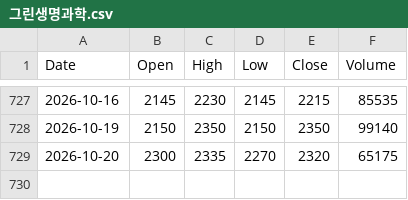
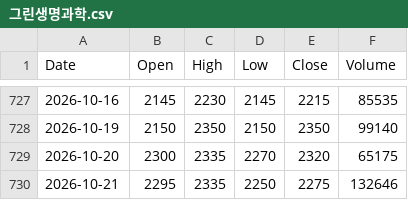
Before and after one commit to imberake86-dotcom/Project, a CSV file: data/prices/그린생명과학.csv, drawn as a sheet; only a part is shown, gaps mark what is left out.

```diff
--- a/data/prices/그린생명과학.csv
+++ b/data/prices/그린생명과학.csv
@@ -729 +729,2 @@ Date,Open,High,Low,Close,Volume
 2026-10-20,2300,2335,2270,2320,65175
+2026-10-21,2295,2335,2250,2275,132646
```
Also changed, not shown: data/prices/블루엠텍.csv, data/prices/오상헬스케어.csv, 4 other files.
